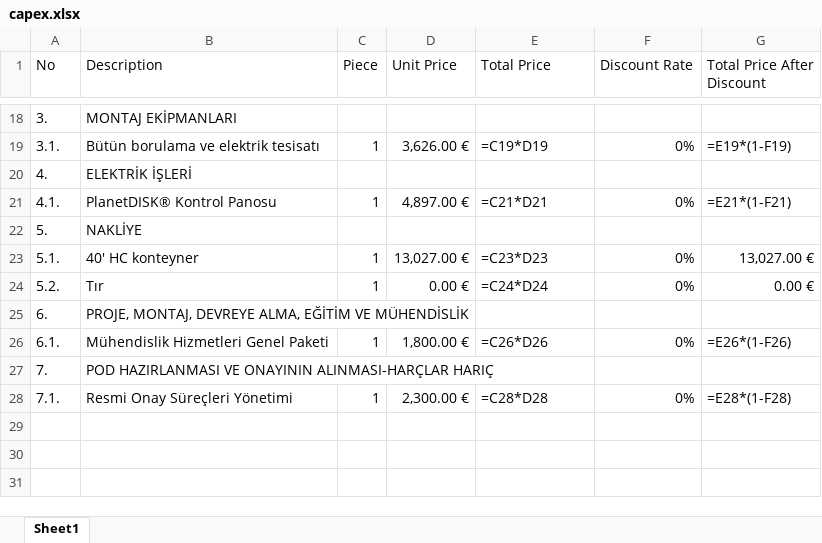
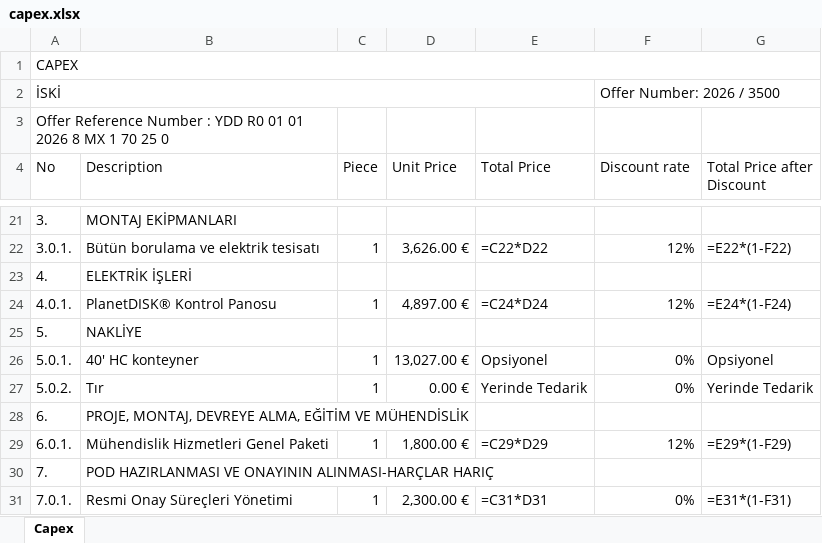
Before and after one commit to Batuhank8931/PlanetTEK_Portal, an Excel workbook: doc_test/table_creators/tables/capex.xlsx, sheet Capex, drawn as a sheet; only a part is shown, gaps mark what is left out; values as stored, in another font and other column widths than the file's, no cell formats; formulas without a stored value are shown as written; conditional formats not drawn; addresses are those after the commit; the diff covers the shown part only; the diff names each change by its address in the sheet, - before the commit and + after, or states it on an @@ line.

```diff
--- a/doc_test/table_creators/tables/capex.xlsx (sheet Capex)
+++ b/doc_test/table_creators/tables/capex.xlsx (sheet Capex)
-sheet tab: Sheet1
+sheet tab: Capex
+row 1: CAPEX
+row 2: İSKİ |  |  |  |  | Offer Number: 2026 / 3500
+row 3: Offer Reference Number : YDD R0 01 01 2026 8 MX 1 70 25 0
-F4: Discount Rate
+F4: Discount rate
-G4: Total Price After Discount
+G4: Total Price after Discount
-A22 (No): 3.1.
+A22 (No): 3.0.1.
-E22 (Total Price): =C19*D19
+E22 (Total Price): =C22*D22
-F22 (Discount rate): 0%
+F22 (Discount rate): 12%
-G22 (Total Price after Discount): =E19*(1-F19)
+G22 (Total Price after Discount): =E22*(1-F22)
-A24 (No): 4.1.
+A24 (No): 4.0.1.
-E24 (Total Price): =C21*D21
+E24 (Total Price): =C24*D24
-F24 (Discount rate): 0%
+F24 (Discount rate): 12%
-G24 (Total Price after Discount): =E21*(1-F21)
+G24 (Total Price after Discount): =E24*(1-F24)
-A26 (No): 5.1.
+A26 (No): 5.0.1.
-E26 (Total Price): =C23*D23
+E26 (Total Price): Opsiyonel
-G26 (Total Price after Discount): 13,027.00 €
+G26 (Total Price after Discount): Opsiyonel
-A27 (No): 5.2.
+A27 (No): 5.0.2.
-E27 (Total Price): =C24*D24
+E27 (Total Price): Yerinde Tedarik
-G27 (Total Price after Discount): 0.00 €
+G27 (Total Price after Discount): Yerinde Tedarik
-A29 (No): 6.1.
+A29 (No): 6.0.1.
-E29 (Total Price): =C26*D26
+E29 (Total Price): =C29*D29
-F29 (Discount rate): 0%
+F29 (Discount rate): 12%
-G29 (Total Price after Discount): =E26*(1-F26)
+G29 (Total Price after Discount): =E29*(1-F29)
-A31 (No): 7.1.
+A31 (No): 7.0.1.
-E31 (Total Price): =C28*D28
+E31 (Total Price): =C31*D31
-G31 (Total Price after Discount): =E28*(1-F28)
+G31 (Total Price after Discount): =E31*(1-F31)
```
Also changed, not shown: 5 added rows, 5 removed rows and 24 edited cells elsewhere in this sheet, cell formats, 10 other files.
